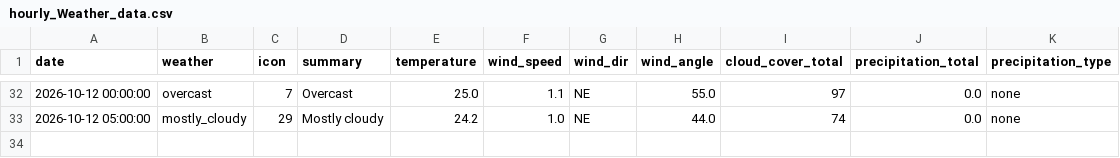
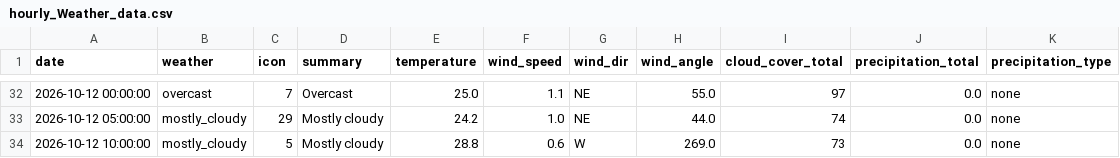
Before and after one commit to raynonpo/Project-Air, a CSV file: hourly_Weather_data.csv, drawn as a sheet; only a part is shown, gaps mark what is left out; the diff names each change by its address in the sheet, - before the commit and + after, or states it on an @@ line.

```diff
--- a/hourly_Weather_data.csv
+++ b/hourly_Weather_data.csv
+row 34: 2026-10-12 10:00:00 | mostly_cloudy | 5 | Mostly cloudy | 28.8 | 0.6 | W | 269.0 | 73 | 0.0 | none
```
Also changed, not shown: hourly_air_quality.csv.
